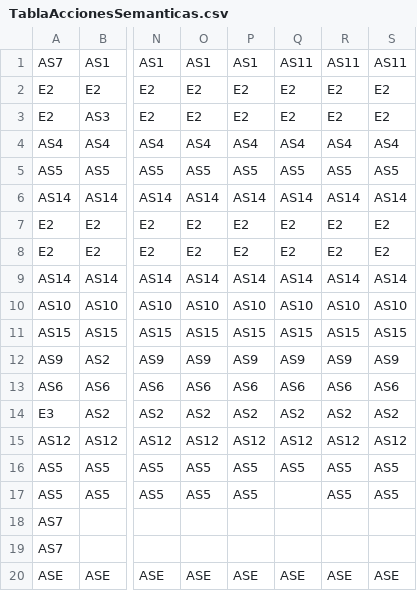
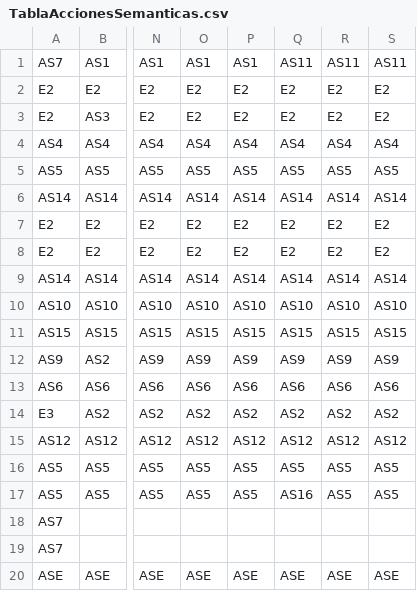
Before and after one commit to juanfraherrero/compilador-CHZ, a CSV file: src/files/TablaAccionesSemanticas.csv, drawn as a sheet; only a part is shown, gaps mark what is left out; the diff names each change by its address in the sheet, - before the commit and + after, or states it on an @@ line.

```diff
--- a/src/files/TablaAccionesSemanticas.csv
+++ b/src/files/TablaAccionesSemanticas.csv
-Q17: (empty)
+Q17: AS16
```
Also changed, not shown: 10 other files.
